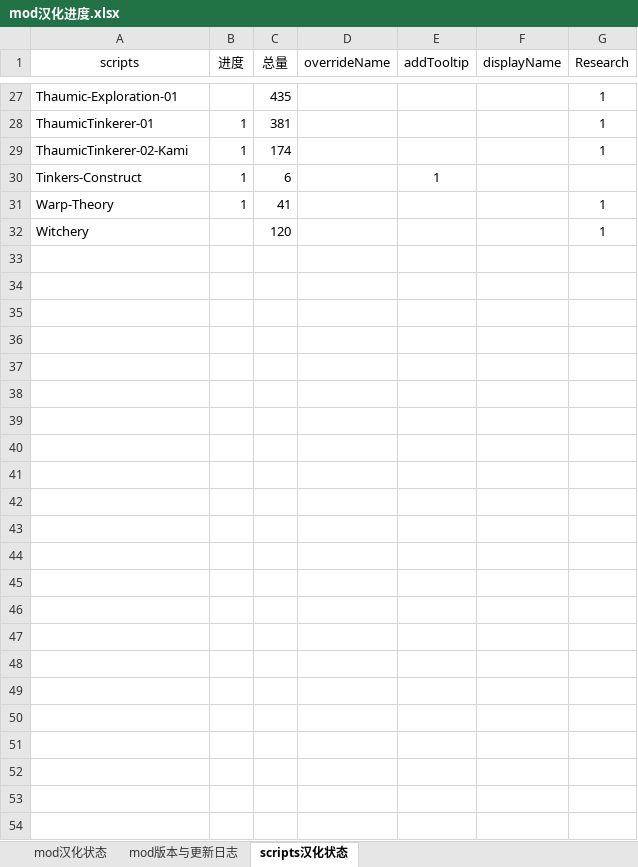
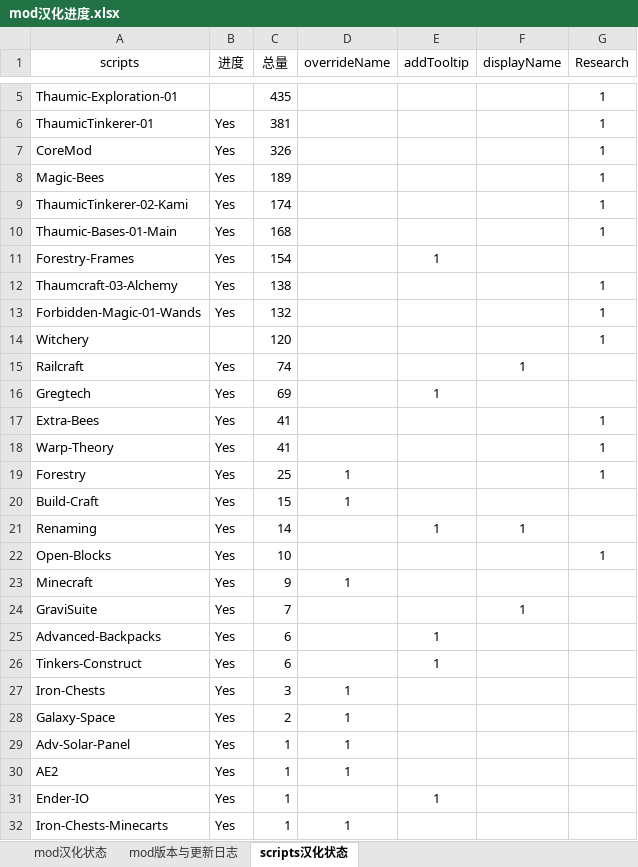
Before and after one commit to Kiwi233/Translation-of-GTNH, an Excel workbook: mod汉化进度.xlsx, sheet scripts汉化状态, drawn as a sheet; only a part is shown, gaps mark what is left out; values as stored, in another font and other column widths than the file's, no borders; removed rows and columns are numbered as before the commit, all else as after; the diff covers the shown part only; the diff names each change by its address in the sheet, - before the commit and + after, or states it on an @@ line.

```diff
--- a/mod汉化进度.xlsx (sheet scripts汉化状态)
+++ b/mod汉化进度.xlsx (sheet scripts汉化状态)
-B6 (进度): 1
+B6 (进度): Yes
+row 7: CoreMod | Yes | 326 |  |  |  | 1
+row 8: Magic-Bees | Yes | 189 |  |  |  | 1
-B9 (进度): 1
+B9 (进度): Yes
-row 30: Tinkers-Construct | 1 | 6 |  | 1
-row 31: Warp-Theory | 1 | 41 |  |  |  | 1
+row 10: Thaumic-Bases-01-Main | Yes | 168 |  |  |  | 1
+row 11: Forestry-Frames | Yes | 154 |  | 1
+row 12: Thaumcraft-03-Alchemy | Yes | 138 |  |  |  | 1
+row 13: Forbidden-Magic-01-Wands | Yes | 132 |  |  |  | 1
+row 15: Railcraft | Yes | 74 |  |  | 1
+row 16: Gregtech | Yes | 69 |  | 1
+row 17: Extra-Bees | Yes | 41 |  |  |  | 1
+row 18: Warp-Theory | Yes | 41 |  |  |  | 1
+row 19: Forestry | Yes | 25 | 1 |  |  | 1
+row 20: Build-Craft | Yes | 15 | 1
+row 21: Renaming | Yes | 14 |  | 1 | 1
+row 22: Open-Blocks | Yes | 10 |  |  |  | 1
+row 23: Minecraft | Yes | 9 | 1
+row 24: GraviSuite | Yes | 7 |  |  | 1
+row 25: Advanced-Backpacks | Yes | 6 |  | 1
+row 26: Tinkers-Construct | Yes | 6 |  | 1
+row 27: Iron-Chests | Yes | 3 | 1
+row 28: Galaxy-Space | Yes | 2 | 1
+row 29: Adv-Solar-Panel | Yes | 1 | 1
+row 30: AE2 | Yes | 1 | 1
+row 31: Ender-IO | Yes | 1 |  | 1
+row 32: Iron-Chests-Minecarts | Yes | 1 | 1
```
Also changed, not shown: 22 removed rows and 2 edited cells elsewhere in this sheet.
